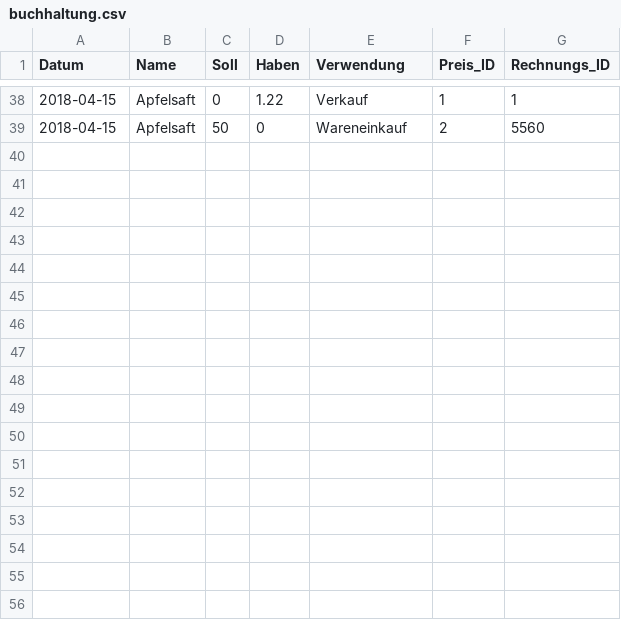
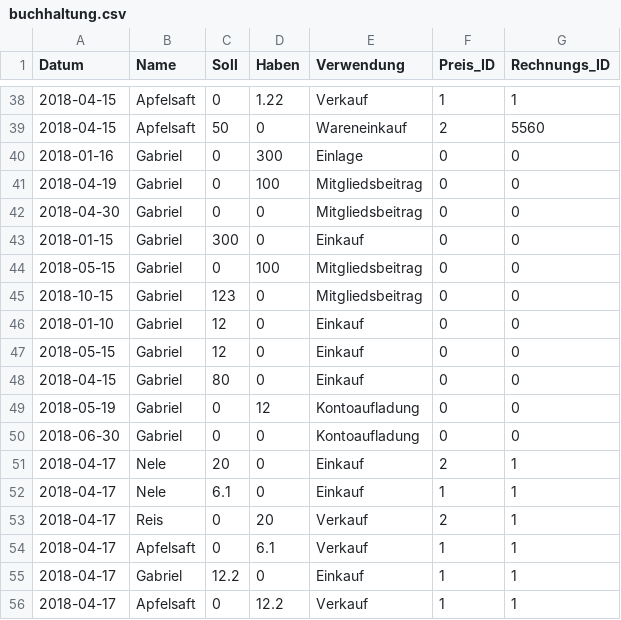
Before and after one commit to nardusstricta/KornkammerApp, a CSV file: buchhaltung.csv, drawn as a sheet; only a part is shown, gaps mark what is left out; the diff names each change by its address in the sheet, - before the commit and + after, or states it on an @@ line.

```diff
--- a/buchhaltung.csv
+++ b/buchhaltung.csv
+row 40: 2018-01-16 | Gabriel | 0 | 300 | Einlage | 0 | 0
+row 41: 2018-04-19 | Gabriel | 0 | 100 | Mitgliedsbeitrag | 0 | 0
+row 42: 2018-04-30 | Gabriel | 0 | 0 | Mitgliedsbeitrag | 0 | 0
+row 43: 2018-01-15 | Gabriel | 300 | 0 | Einkauf | 0 | 0
+row 44: 2018-05-15 | Gabriel | 0 | 100 | Mitgliedsbeitrag | 0 | 0
+row 45: 2018-10-15 | Gabriel | 123 | 0 | Mitgliedsbeitrag | 0 | 0
+row 46: 2018-01-10 | Gabriel | 12 | 0 | Einkauf | 0 | 0
+row 47: 2018-05-15 | Gabriel | 12 | 0 | Einkauf | 0 | 0
+row 48: 2018-04-15 | Gabriel | 80 | 0 | Einkauf | 0 | 0
+row 49: 2018-05-19 | Gabriel | 0 | 12 | Kontoaufladung | 0 | 0
+row 50: 2018-06-30 | Gabriel | 0 | 0 | Kontoaufladung | 0 | 0
+row 51: 2018-04-17 | Nele | 20 | 0 | Einkauf | 2 | 1
+row 52: 2018-04-17 | Nele | 6.1 | 0 | Einkauf | 1 | 1
+row 53: 2018-04-17 | Reis | 0 | 20 | Verkauf | 2 | 1
+row 54: 2018-04-17 | Apfelsaft | 0 | 6.1 | Verkauf | 1 | 1
+row 55: 2018-04-17 | Gabriel | 12.2 | 0 | Einkauf | 1 | 1
+row 56: 2018-04-17 | Apfelsaft | 0 | 12.2 | Verkauf | 1 | 1
```
Also changed, not shown: mitglieder.csv, 5 other files.
